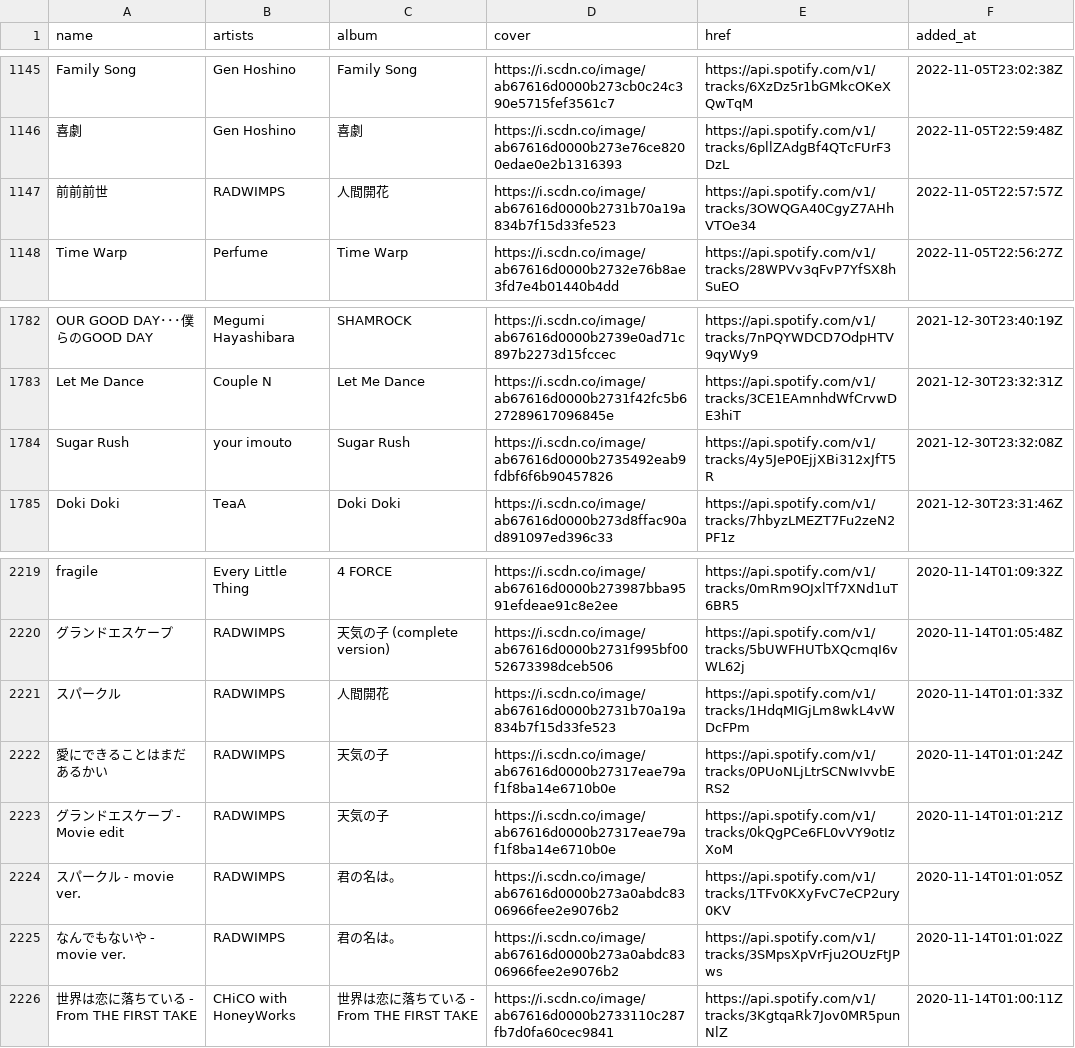
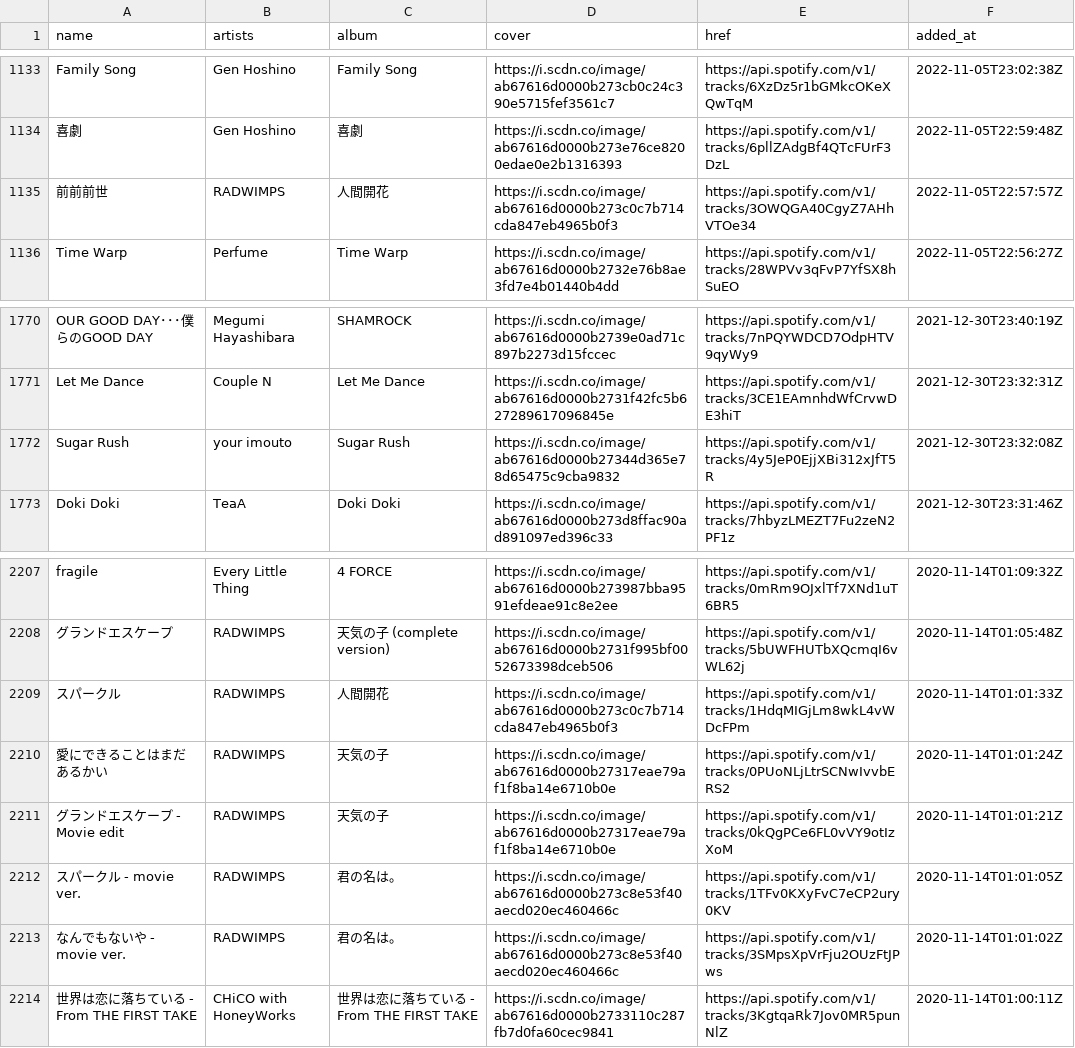
Before and after one commit to nyok/MySpotifyLikedSongs, a TSV file: LikedSongs/LikedSongs.tsv, drawn as a sheet; only a part is shown, gaps mark what is left out; the diff covers the shown part only.

```diff
--- a/LikedSongs/LikedSongs.tsv
+++ b/LikedSongs/LikedSongs.tsv
@@ -1146,3 +1134,3 @@ Family Song	Gen Hoshino	Family Song	https://i.scdn.co/image/ab67616d0000b273cb0c
 喜劇	Gen Hoshino	喜劇	https://i.scdn.co/image/ab67616d0000b273e76ce8200edae0e2b1316393	https://api.spotify.com/v1/tracks/6pllZAdgBf4QTcFUrF3DzL	2022-11-05T22:59:48Z
-前前前世	RADWIMPS	人間開花	https://i.scdn.co/image/ab67616d0000b2731b70a19a834b7f15d33fe523	https://api.spotify.com/v1/tracks/3OWQGA40CgyZ7AHhVTOe34	2022-11-05T22:57:57Z
+前前前世	RADWIMPS	人間開花	https://i.scdn.co/image/ab67616d0000b273c0c7b714cda847eb4965b0f3	https://api.spotify.com/v1/tracks/3OWQGA40CgyZ7AHhVTOe34	2022-11-05T22:57:57Z
 Time Warp	Perfume	Time Warp	https://i.scdn.co/image/ab67616d0000b2732e76b8ae3fd7e4b01440b4dd	https://api.spotify.com/v1/tracks/28WPVv3qFvP7YfSX8hSuEO	2022-11-05T22:56:27Z
@@ -1783,3 +1771,3 @@ OUR GOOD DAY･･･僕らのGOOD DAY	Megumi Hayashibara	SHAMROCK	https://i.scd
 Let Me Dance	Couple N	Let Me Dance	https://i.scdn.co/image/ab67616d0000b2731f42fc5b627289617096845e	https://api.spotify.com/v1/tracks/3CE1EAmnhdWfCrvwDE3hiT	2021-12-30T23:32:31Z
-Sugar Rush	your imouto	Sugar Rush	https://i.scdn.co/image/ab67616d0000b2735492eab9fdbf6f6b90457826	https://api.spotify.com/v1/tracks/4y5JeP0EjjXBi312xJfT5R	2021-12-30T23:32:08Z
+Sugar Rush	your imouto	Sugar Rush	https://i.scdn.co/image/ab67616d0000b27344d365e78d65475c9cba9832	https://api.spotify.com/v1/tracks/4y5JeP0EjjXBi312xJfT5R	2021-12-30T23:32:08Z
 Doki Doki	TeaA	Doki Doki	https://i.scdn.co/image/ab67616d0000b273d8ffac90ad891097ed396c33	https://api.spotify.com/v1/tracks/7hbyzLMEZT7Fu2zeN2PF1z	2021-12-30T23:31:46Z
@@ -2220,7 +2208,7 @@ fragile	Every Little Thing	4 FORCE	https://i.scdn.co/image/ab67616d0000b273987bb
 グランドエスケープ	RADWIMPS	天気の子 (complete version)	https://i.scdn.co/image/ab67616d0000b2731f995bf0052673398dceb506	https://api.spotify.com/v1/tracks/5bUWFHUTbXQcmqI6vWL62j	2020-11-14T01:05:48Z
-スパークル	RADWIMPS	人間開花	https://i.scdn.co/image/ab67616d0000b2731b70a19a834b7f15d33fe523	https://api.spotify.com/v1/tracks/1HdqMIGjLm8wkL4vWDcFPm	2020-11-14T01:01:33Z
+スパークル	RADWIMPS	人間開花	https://i.scdn.co/image/ab67616d0000b273c0c7b714cda847eb4965b0f3	https://api.spotify.com/v1/tracks/1HdqMIGjLm8wkL4vWDcFPm	2020-11-14T01:01:33Z
 愛にできることはまだあるかい	RADWIMPS	天気の子	https://i.scdn.co/image/ab67616d0000b27317eae79af1f8ba14e6710b0e	https://api.spotify.com/v1/tracks/0PUoNLjLtrSCNwIvvbERS2	2020-11-14T01:01:24Z
 グランドエスケープ - Movie edit	RADWIMPS	天気の子	https://i.scdn.co/image/ab67616d0000b27317eae79af1f8ba14e6710b0e	https://api.spotify.com/v1/tracks/0kQgPCe6FL0vVY9otIzXoM	2020-11-14T01:01:21Z
-スパークル - movie ver.	RADWIMPS	君の名は。	https://i.scdn.co/image/ab67616d0000b273a0abdc8306966fee2e9076b2	https://api.spotify.com/v1/tracks/1TFv0KXyFvC7eCP2ury0KV	2020-11-14T01:01:05Z
-なんでもないや - movie ver.	RADWIMPS	君の名は。	https://i.scdn.co/image/ab67616d0000b273a0abdc8306966fee2e9076b2	https://api.spotify.com/v1/tracks/3SMpsXpVrFju2OUzFtJPws	2020-11-14T01:01:02Z
+スパークル - movie ver.	RADWIMPS	君の名は。	https://i.scdn.co/image/ab67616d0000b273c8e53f40aecd020ec460466c	https://api.spotify.com/v1/tracks/1TFv0KXyFvC7eCP2ury0KV	2020-11-14T01:01:05Z
+なんでもないや - movie ver.	RADWIMPS	君の名は。	https://i.scdn.co/image/ab67616d0000b273c8e53f40aecd020ec460466c	https://api.spotify.com/v1/tracks/3SMpsXpVrFju2OUzFtJPws	2020-11-14T01:01:02Z
 世界は恋に落ちている - From THE FIRST TAKE	CHiCO with HoneyWorks	世界は恋に落ちている - From THE FIRST TAKE	https://i.scdn.co/image/ab67616d0000b2733110c287fb7d0fa60cec9841	https://api.spotify.com/v1/tracks/3KgtqaRk7Jov0MR5punNlZ	2020-11-14T01:00:11Z
```
Also changed, not shown: 11 added rows and 12 removed rows elsewhere in this file.
